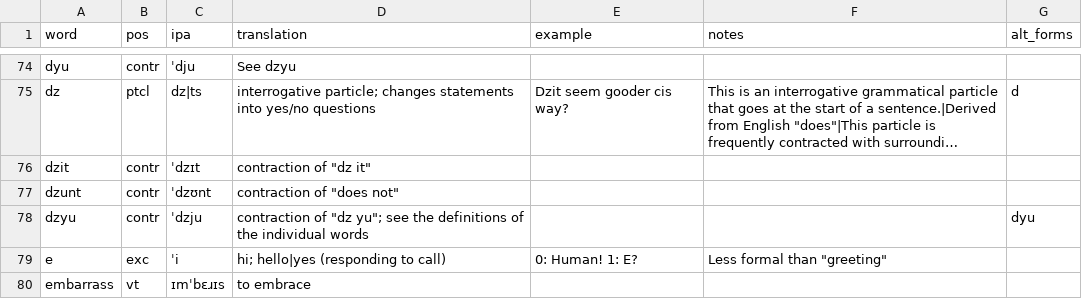
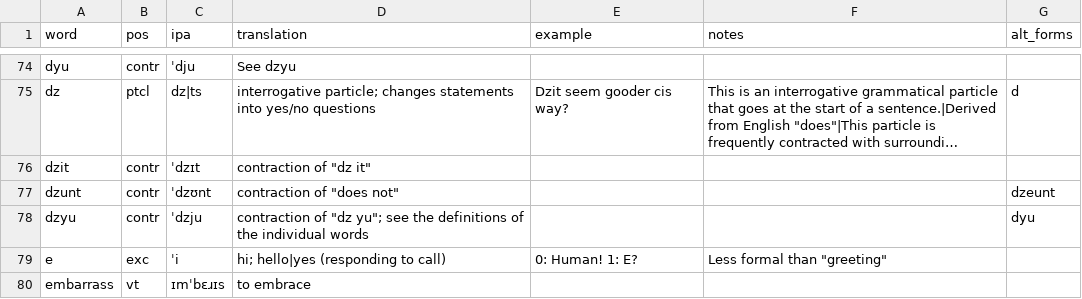
Before and after one commit to SeriousGuy888/Billzonian, a CSV file: vocabulary.csv, drawn as a sheet; only a part is shown, gaps mark what is left out; long unchanged cells end in …; the diff names each change by its address in the sheet, - before the commit and + after, or states it on an @@ line.

Commit message:
dzeunt added as alt form of dzunt

```diff
--- a/vocabulary.csv
+++ b/vocabulary.csv
-G77 (alt_forms): (empty)
+G77 (alt_forms): dzeunt
```
